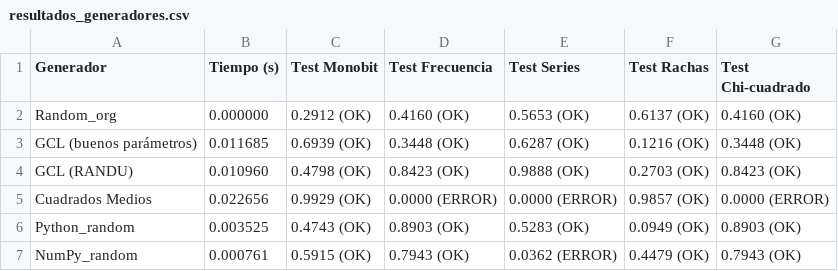
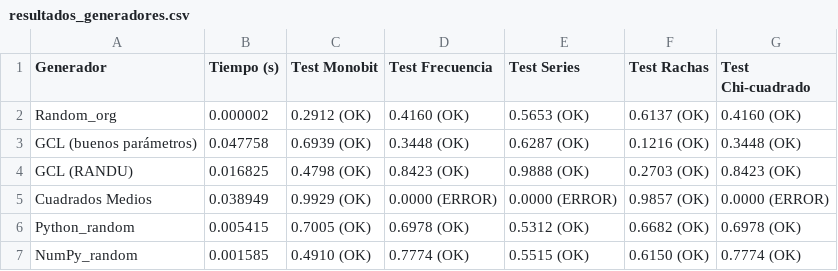
Before and after one commit to AldanaRP/TPSimulacion, a CSV file: TP 2.1/resultados_generadores.csv, drawn as a sheet.

```diff
--- a/TP 2.1/resultados_generadores.csv
+++ b/TP 2.1/resultados_generadores.csv
@@ -1,7 +1,7 @@
 Generador,Tiempo (s),Test Monobit,Test Frecuencia,Test Series,Test Rachas,Test Chi-cuadrado
-Random_org,0.000000,0.2912 (OK),0.4160 (OK),0.5653 (OK),0.6137 (OK),0.4160 (OK)
-GCL (buenos parámetros),0.011685,0.6939 (OK),0.3448 (OK),0.6287 (OK),0.1216 (OK),0.3448 (OK)
-GCL (RANDU),0.010960,0.4798 (OK),0.8423 (OK),0.9888 (OK),0.2703 (OK),0.8423 (OK)
-Cuadrados Medios,0.022656,0.9929 (OK),0.0000 (ERROR),0.0000 (ERROR),0.9857 (OK),0.0000 (ERROR)
-Python_random,0.003525,0.4743 (OK),0.8903 (OK),0.5283 (OK),0.0949 (OK),0.8903 (OK)
-NumPy_random,0.000761,0.5915 (OK),0.7943 (OK),0.0362 (ERROR),0.4479 (OK),0.7943 (OK)
+Random_org,0.000002,0.2912 (OK),0.4160 (OK),0.5653 (OK),0.6137 (OK),0.4160 (OK)
+GCL (buenos parámetros),0.047758,0.6939 (OK),0.3448 (OK),0.6287 (OK),0.1216 (OK),0.3448 (OK)
+GCL (RANDU),0.016825,0.4798 (OK),0.8423 (OK),0.9888 (OK),0.2703 (OK),0.8423 (OK)
+Cuadrados Medios,0.038949,0.9929 (OK),0.0000 (ERROR),0.0000 (ERROR),0.9857 (OK),0.0000 (ERROR)
+Python_random,0.005415,0.7005 (OK),0.6978 (OK),0.5312 (OK),0.6682 (OK),0.6978 (OK)
+NumPy_random,0.001585,0.4910 (OK),0.7774 (OK),0.5515 (OK),0.6150 (OK),0.7774 (OK)
```
Also changed, not shown: 15 other files.
